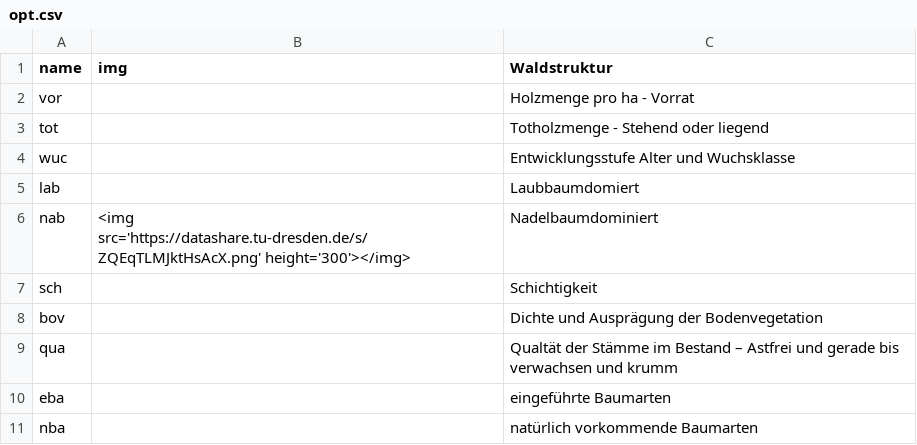
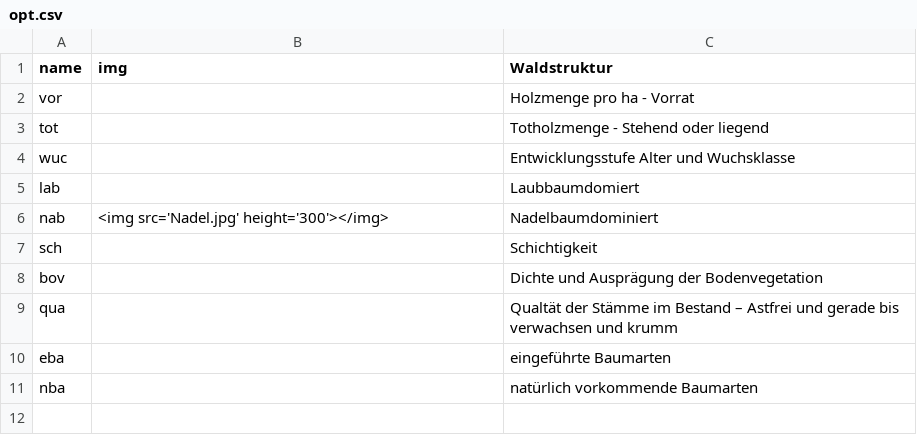
Before and after one commit to f2502/OESL_MV, a CSV file: opt.csv, drawn as a sheet.

Commit message:
Update opt.csv

```diff
--- a/opt.csv
+++ b/opt.csv
@@ -5,3 +5,3 @@ wuc;;Entwicklungsstufe Alter und Wuchsklasse
 lab;;Laubbaumdomiert
-nab;<img src='https://datashare.tu-dresden.de/s/ZQEqTLMJktHsAcX.png' height='300'></img>;Nadelbaumdominiert
+nab;<img src='Nadel.jpg' height='300'></img>;Nadelbaumdominiert
 sch;;Schichtigkeit
```
